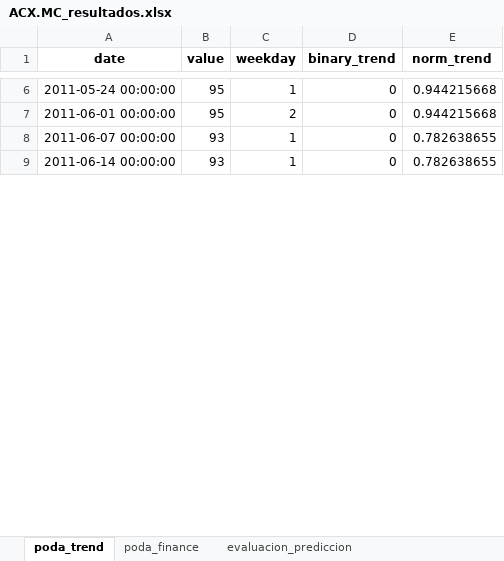
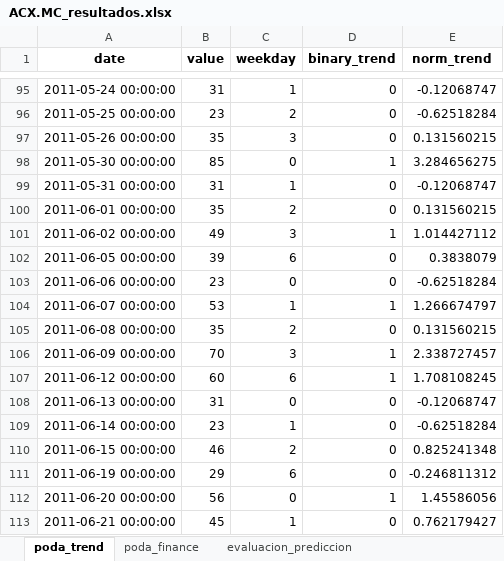
Before and after one commit to axxa/uc3m-stockVolatilityPredictionGtrends, an Excel workbook: python/result_data/ACX.MC_resultados.xlsx, sheet poda_trend, drawn as a sheet; only a part is shown, gaps mark what is left out; values as stored, in another font and other column widths than the file's, no borders; addresses are those after the commit; the diff covers the shown part only; the diff names each change by its address in the sheet, - before the commit and + after, or states it on an @@ line.

```diff
--- a/python/result_data/ACX.MC_resultados.xlsx (sheet poda_trend)
+++ b/python/result_data/ACX.MC_resultados.xlsx (sheet poda_trend)
-B95 (value): 95
+B95 (value): 31
-E95 (norm_trend): 0.944215668
+E95 (norm_trend): -0.12068747
+row 96: 2011-05-25 00:00:00 | 23 | 2 | 0 | -0.62518284
+row 97: 2011-05-26 00:00:00 | 35 | 3 | 0 | 0.131560215
+row 98: 2011-05-30 00:00:00 | 85 | 0 | 1 | 3.284656275
+row 99: 2011-05-31 00:00:00 | 31 | 1 | 0 | -0.12068747
-B100 (value): 95
+B100 (value): 35
-E100 (norm_trend): 0.944215668
+E100 (norm_trend): 0.131560215
+row 101: 2011-06-02 00:00:00 | 49 | 3 | 1 | 1.014427112
+row 102: 2011-06-05 00:00:00 | 39 | 6 | 0 | 0.3838079
+row 103: 2011-06-06 00:00:00 | 23 | 0 | 0 | -0.62518284
-B104 (value): 93
+B104 (value): 53
-D104 (binary_trend): 0
+D104 (binary_trend): 1
-E104 (norm_trend): 0.782638655
+E104 (norm_trend): 1.266674797
+row 105: 2011-06-08 00:00:00 | 35 | 2 | 0 | 0.131560215
+row 106: 2011-06-09 00:00:00 | 70 | 3 | 1 | 2.338727457
+row 107: 2011-06-12 00:00:00 | 60 | 6 | 1 | 1.708108245
+row 108: 2011-06-13 00:00:00 | 31 | 0 | 0 | -0.12068747
-B109 (value): 93
+B109 (value): 23
-E109 (norm_trend): 0.782638655
+E109 (norm_trend): -0.62518284
+row 110: 2011-06-15 00:00:00 | 46 | 2 | 0 | 0.825241348
+row 111: 2011-06-19 00:00:00 | 29 | 6 | 0 | -0.246811312
+row 112: 2011-06-20 00:00:00 | 56 | 0 | 1 | 1.45586056
+row 113: 2011-06-21 00:00:00 | 45 | 1 | 0 | 0.762179427
```
Also changed, not shown: 201 added rows and 34 edited cells elsewhere in this sheet, sheet poda_finance, sheet google_trends_ori, sheet evaluacion_prediccion, python/result_data/ACS.MC_resultados.xlsx, python/result_data/AMS.MC_resultados.xlsx, 35 other files.
